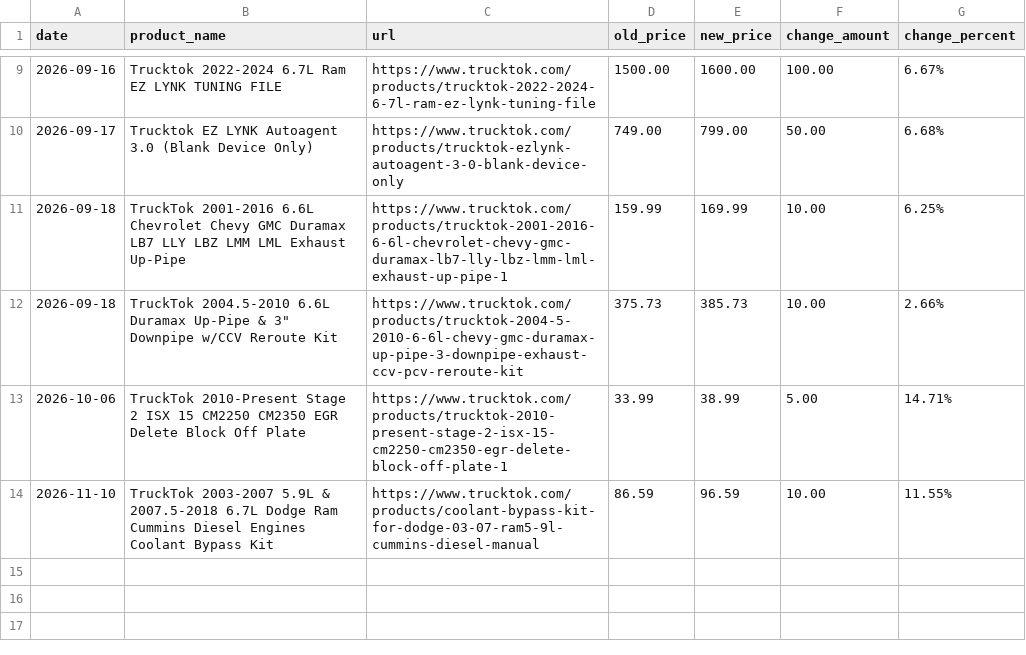
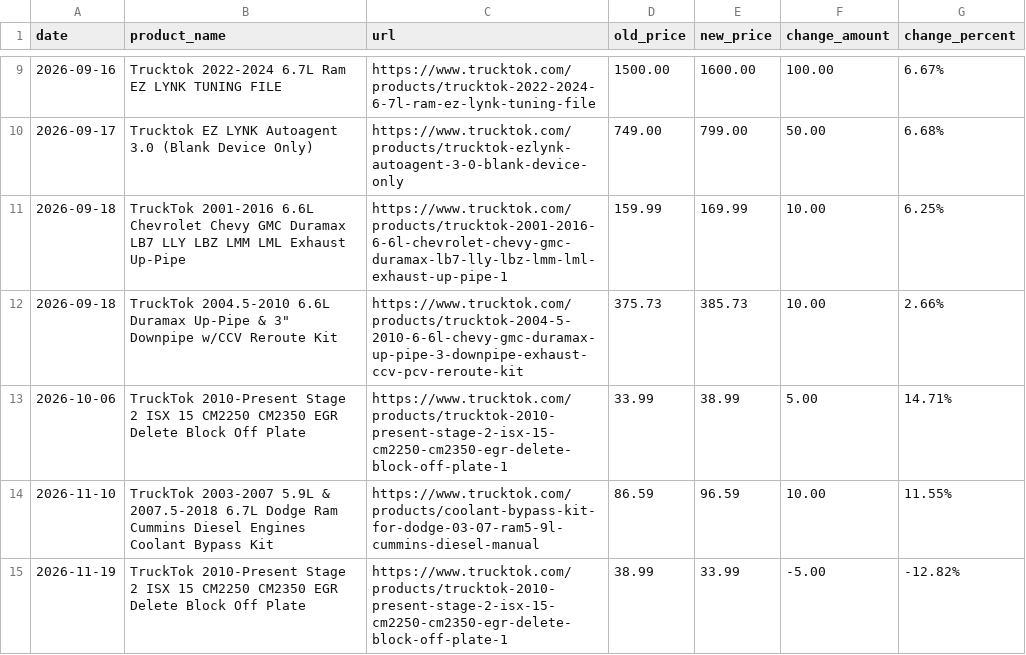
Before and after one commit to johnnychenshop-dotcom/trucktok-price-monitor, a CSV file: price_changes.csv, drawn as a sheet; only a part is shown, gaps mark what is left out.

```diff
--- a/price_changes.csv
+++ b/price_changes.csv
@@ -14 +14,2 @@
 2026-11-10,TruckTok 2003-2007 5.9L & 2007.5-2018 6.7L Dodge Ram Cummins Diesel Engines Coolant Bypass Kit,https://www.trucktok.com/products/coolant-bypass-kit-for-dodge-03-07-ram5-9l-cummins-diesel-manual,86.59,96.59,10.00,11.55%
+2026-11-19,TruckTok 2010-Present Stage 2 ISX 15 CM2250 CM2350 EGR Delete Block Off Plate,https://www.trucktok.com/products/trucktok-2010-present-stage-2-isx-15-cm2250-cm2350-egr-delete-block-off-plate-1,38.99,33.99,-5.00,-12.82%
```
Also changed, not shown: 1 other file.
